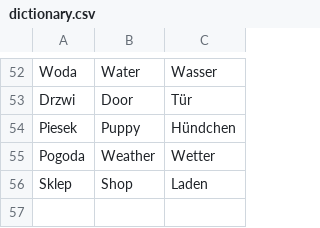
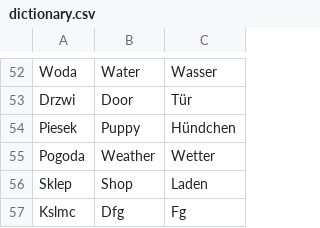
Before and after one commit to kiryafn/flashcards, a CSV file: src/main/resources/dictionary.csv, drawn as a sheet; only a part is shown, gaps mark what is left out; the diff names each change by its address in the sheet, - before the commit and + after, or states it on an @@ line.

```diff
--- a/src/main/resources/dictionary.csv
+++ b/src/main/resources/dictionary.csv
+row 57: Kslmc | Dfg | Fg
```
Also changed, not shown: 4 other files.
